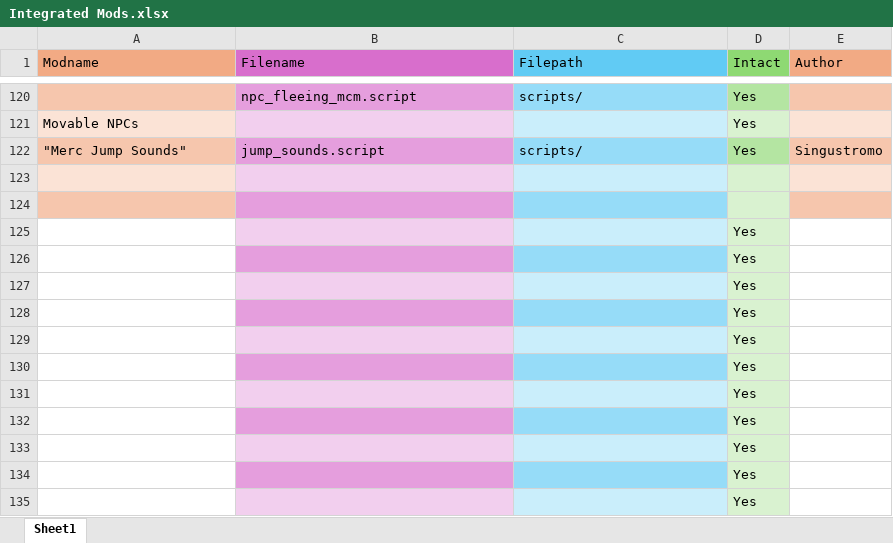
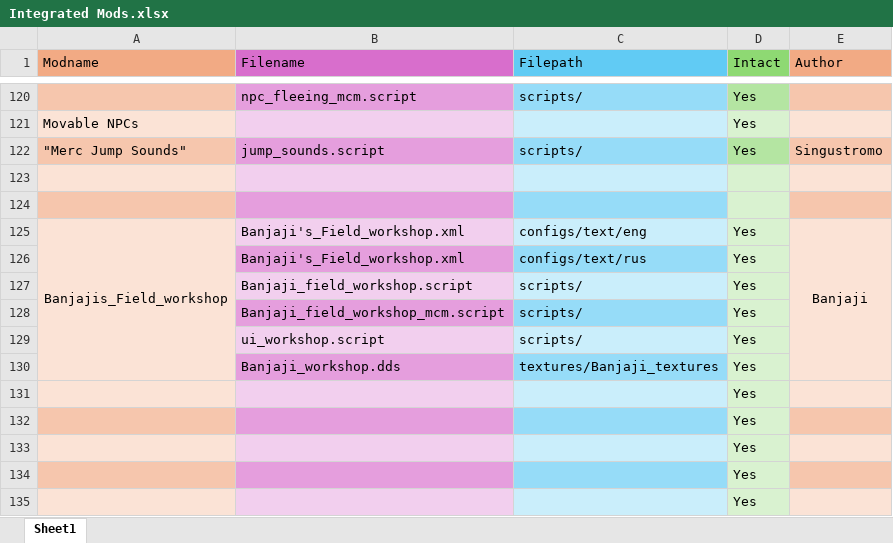
Before and after one commit to GoldsphereShill/Back-to-roots-wip, an Excel workbook: development/Integrated Mods.xlsx, sheet Sheet1, drawn as a sheet; only a part is shown, gaps mark what is left out; values as stored, in another font and other column widths than the file's, no borders; removed rows and columns are numbered as before the commit, all else as after; the diff names each change by its address in the sheet, - before the commit and + after, or states it on an @@ line.

Commit message:
Update Integrated Mods.xlsx

```diff
--- a/development/Integrated Mods.xlsx (sheet Sheet1)
+++ b/development/Integrated Mods.xlsx (sheet Sheet1)
-row 125:  |  |  | Yes
-row 126:  |  |  | Yes
-row 127:  |  |  | Yes
-row 128:  |  |  | Yes
-row 129:  |  |  | Yes
-row 130:  |  |  | Yes
+row 125: Banjajis_Field_workshop | Banjaji's_Field_workshop.xml | configs/text/eng | Yes | Banjaji
+row 126:  | Banjaji's_Field_workshop.xml | configs/text/rus | Yes
+row 127:  | Banjaji_field_workshop.script | scripts/ | Yes
+row 128:  | Banjaji_field_workshop_mcm.script | scripts/ | Yes
+row 129:  | ui_workshop.script | scripts/ | Yes
+row 130:  | Banjaji_workshop.dds | textures/Banjaji_textures | Yes
-A131 fill: none
+A131 fill: #FBE3D6
-E131 fill: none
+E131 fill: #FBE3D6
-A132 fill: none
+A132 fill: #F6C6AD
-E132 fill: none
+E132 fill: #F6C6AD
-A133 fill: none
+A133 fill: #FBE3D6
-E133 fill: none
+E133 fill: #FBE3D6
-A134 fill: none
+A134 fill: #F6C6AD
-E134 fill: none
+E134 fill: #F6C6AD
-A135 fill: none
+A135 fill: #FBE3D6
-E135 fill: none
+E135 fill: #FBE3D6
```
